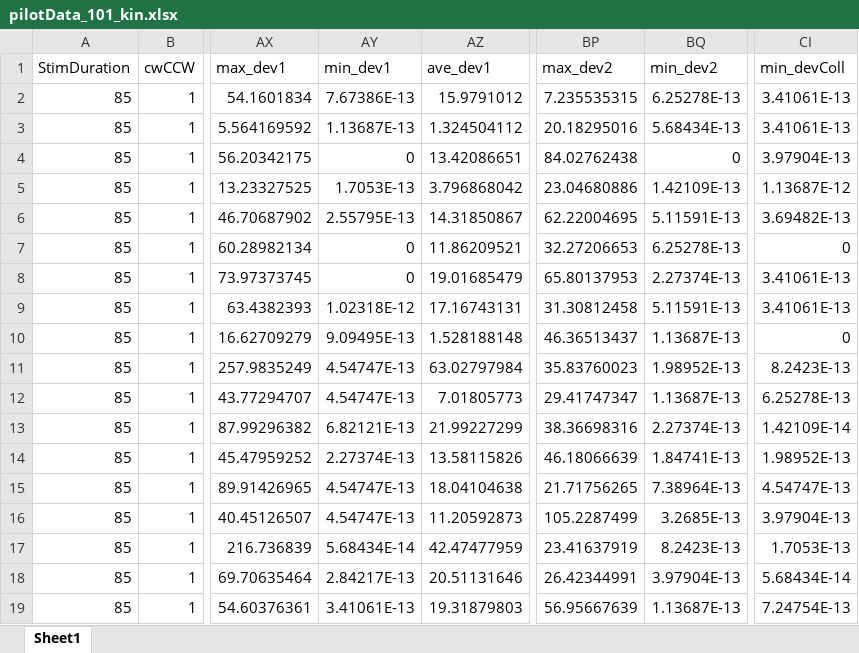
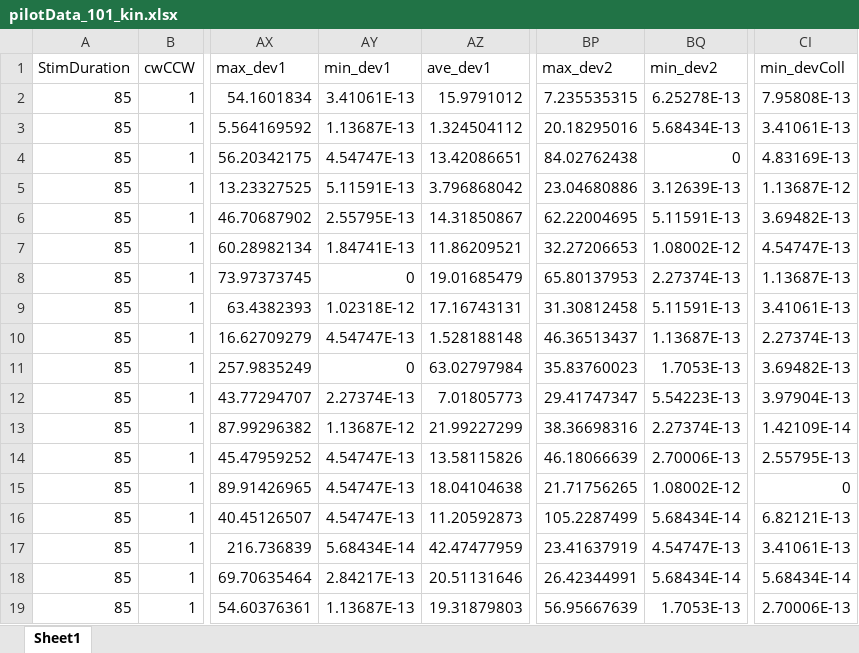
Before and after one commit to mariacarlaMemeo/JointMotorDecision, an Excel workbook: analyses/data/pilotData_101_kin.xlsx, sheet Sheet1, drawn as a sheet; only a part is shown, gaps mark what is left out; values as stored, in another font and other column widths than the file's, no borders; the diff covers the shown part only; the diff names each change by its address in the sheet, - before the commit and + after, or states it on an @@ line.

```diff
--- a/analyses/data/pilotData_101_kin.xlsx (sheet Sheet1)
+++ b/analyses/data/pilotData_101_kin.xlsx (sheet Sheet1)
-AY2 (min_dev1): 7.67386E-13
+AY2 (min_dev1): 3.41061E-13
-CI2 (min_devColl): 3.41061E-13
+CI2 (min_devColl): 7.95808E-13
-AY4 (min_dev1): 0
+AY4 (min_dev1): 4.54747E-13
-CI4 (min_devColl): 3.97904E-13
+CI4 (min_devColl): 4.83169E-13
-AY5 (min_dev1): 1.7053E-13
+AY5 (min_dev1): 5.11591E-13
-BQ5 (min_dev2): 1.42109E-13
+BQ5 (min_dev2): 3.12639E-13
-AY7 (min_dev1): 0
+AY7 (min_dev1): 1.84741E-13
-BQ7 (min_dev2): 6.25278E-13
+BQ7 (min_dev2): 1.08002E-12
-CI7 (min_devColl): 0
+CI7 (min_devColl): 4.54747E-13
-CI8 (min_devColl): 3.41061E-13
+CI8 (min_devColl): 1.13687E-13
-AY10 (min_dev1): 9.09495E-13
+AY10 (min_dev1): 4.54747E-13
-CI10 (min_devColl): 0
+CI10 (min_devColl): 2.27374E-13
-AY11 (min_dev1): 4.54747E-13
+AY11 (min_dev1): 0
-BQ11 (min_dev2): 1.98952E-13
+BQ11 (min_dev2): 1.7053E-13
-CI11 (min_devColl): 8.2423E-13
+CI11 (min_devColl): 3.69482E-13
-AY12 (min_dev1): 4.54747E-13
+AY12 (min_dev1): 2.27374E-13
-BQ12 (min_dev2): 1.13687E-13
+BQ12 (min_dev2): 5.54223E-13
-CI12 (min_devColl): 6.25278E-13
+CI12 (min_devColl): 3.97904E-13
-AY13 (min_dev1): 6.82121E-13
+AY13 (min_dev1): 1.13687E-12
-AY14 (min_dev1): 2.27374E-13
+AY14 (min_dev1): 4.54747E-13
-BQ14 (min_dev2): 1.84741E-13
+BQ14 (min_dev2): 2.70006E-13
-CI14 (min_devColl): 1.98952E-13
+CI14 (min_devColl): 2.55795E-13
-BQ15 (min_dev2): 7.38964E-13
+BQ15 (min_dev2): 1.08002E-12
-CI15 (min_devColl): 4.54747E-13
+CI15 (min_devColl): 0
-BQ16 (min_dev2): 3.2685E-13
+BQ16 (min_dev2): 5.68434E-14
-CI16 (min_devColl): 3.97904E-13
+CI16 (min_devColl): 6.82121E-13
-BQ17 (min_dev2): 8.2423E-13
+BQ17 (min_dev2): 4.54747E-13
-CI17 (min_devColl): 1.7053E-13
+CI17 (min_devColl): 3.41061E-13
-BQ18 (min_dev2): 3.97904E-13
+BQ18 (min_dev2): 5.68434E-14
-AY19 (min_dev1): 3.41061E-13
+AY19 (min_dev1): 1.13687E-13
-BQ19 (min_dev2): 1.13687E-13
+BQ19 (min_dev2): 1.7053E-13
-CI19 (min_devColl): 7.24754E-13
+CI19 (min_devColl): 2.70006E-13
```
Also changed, not shown: 247 edited cells elsewhere in this sheet, analyses/data/pilotData_100_kin.xlsx, analyses/data/pilotData_103_kin.xlsx, 42 other files.
